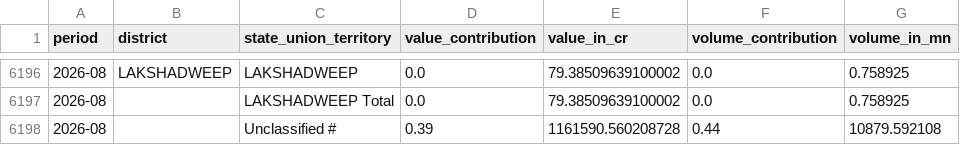
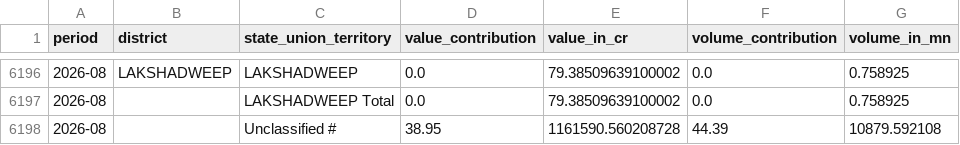
Before and after one commit to illusionist-creator/rbi-payments-data, a CSV file: data/processed/upi_statewise.csv, drawn as a sheet; only a part is shown, gaps mark what is left out.

```diff
--- a/data/processed/upi_statewise.csv
+++ b/data/processed/upi_statewise.csv
@@ -6197,2 +6197,2 @@ period,district,state_union_territory,value_contribution,value_in_cr,volume_cont
 2026-08,,LAKSHADWEEP Total,0.0,79.38509639100002,0.0,0.758925
-2026-08,,Unclassified #,0.39,1161590.560208728,0.44,10879.592108
+2026-08,,Unclassified #,38.95,1161590.560208728,44.39,10879.592108
```
Also changed, not shown: 3 other files.
